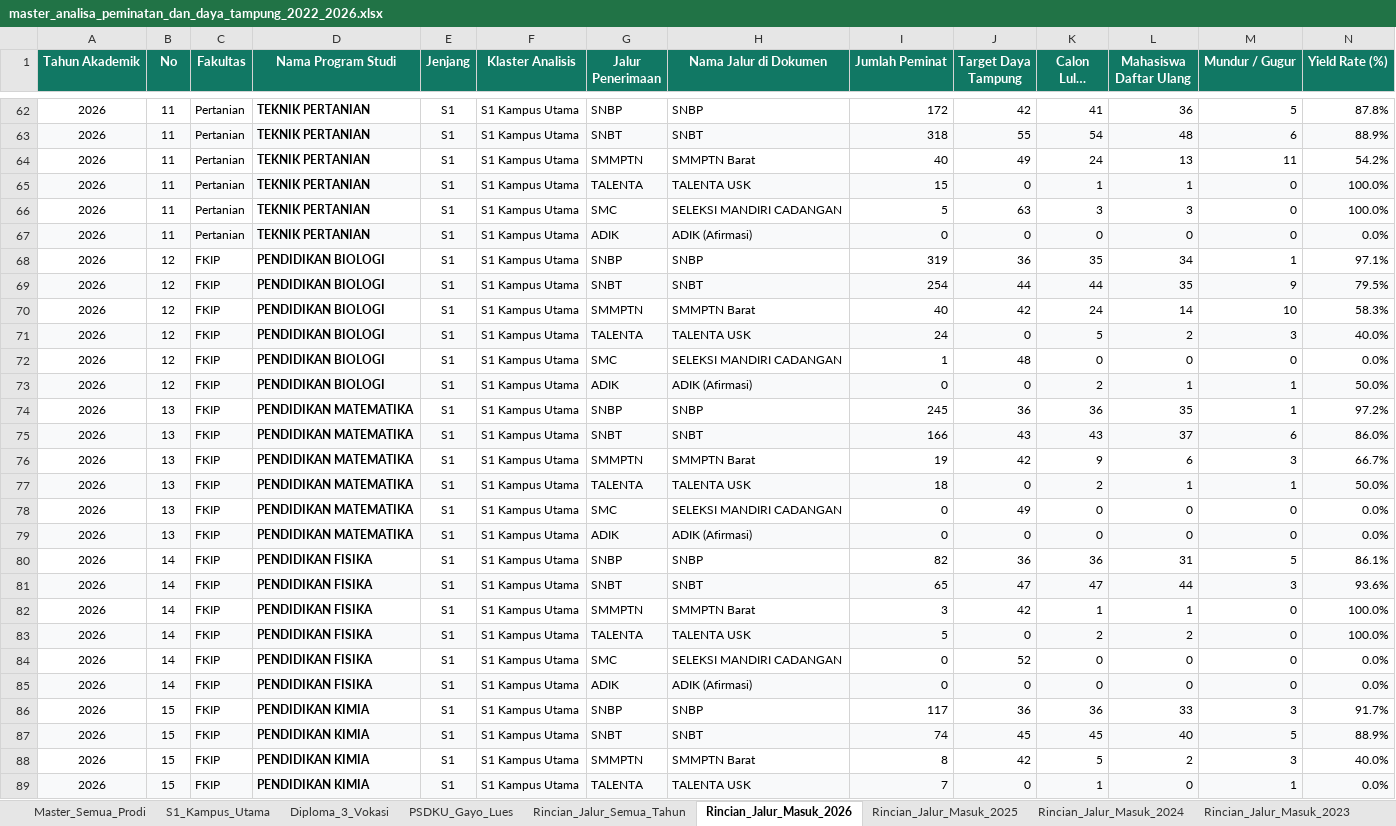
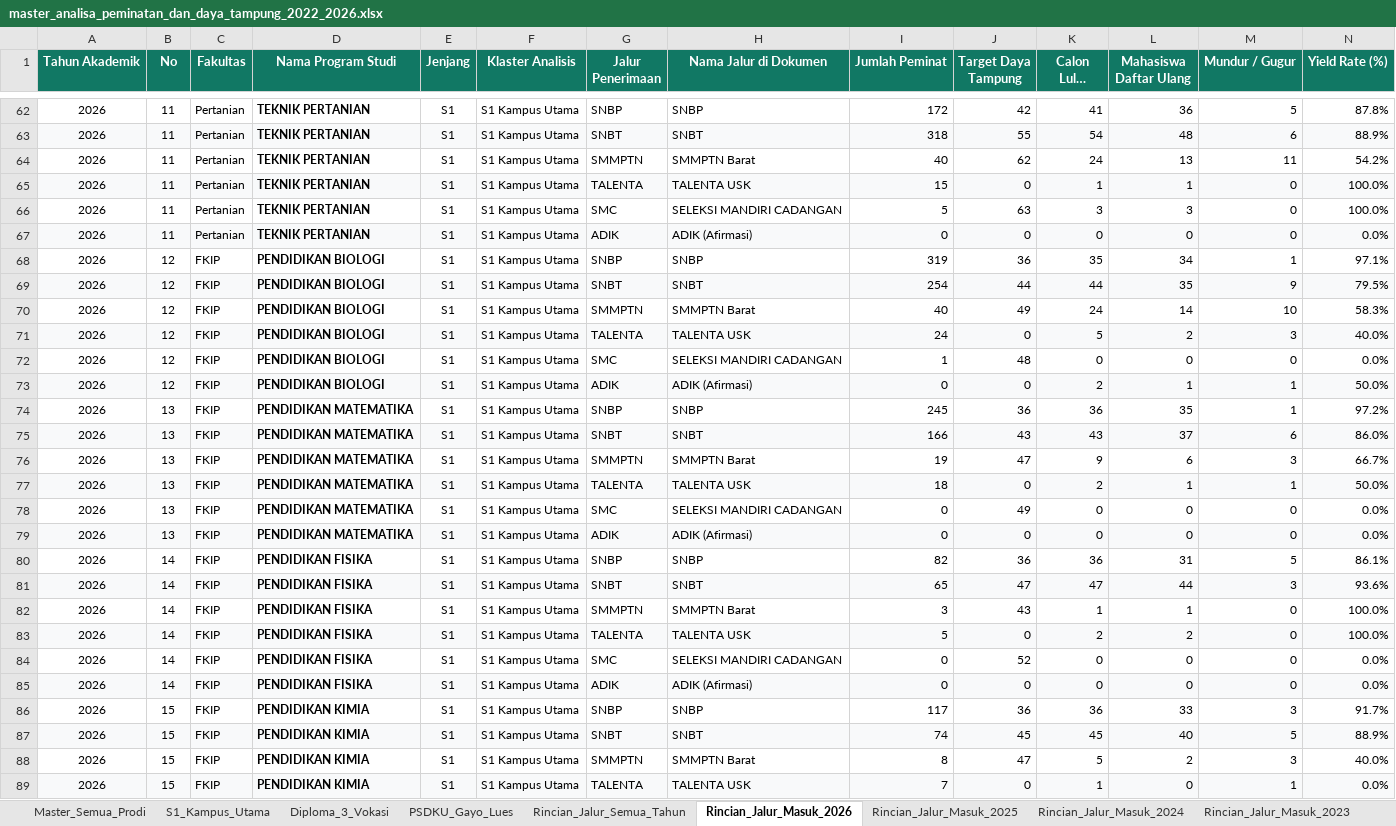
Before and after one commit to AuliaMuzhaffar/projek-magang-usk, an Excel workbook: data/master/master_analisa_peminatan_dan_daya_tampung_2022_2026.xlsx, sheet Rincian_Jalur_Masuk_2026, drawn as a sheet; only a part is shown, gaps mark what is left out; long unchanged cells end in …; values as stored, in another font and other column widths than the file's, no borders; the diff covers the shown part only; the diff names each change by its address in the sheet, - before the commit and + after, or states it on an @@ line.

```diff
--- a/data/master/master_analisa_peminatan_dan_daya_tampung_2022_2026.xlsx (sheet Rincian_Jalur_Masuk_2026)
+++ b/data/master/master_analisa_peminatan_dan_daya_tampung_2022_2026.xlsx (sheet Rincian_Jalur_Masuk_2026)
-J64 (Target Daya Tampung): 49
+J64 (Target Daya Tampung): 62
-J70 (Target Daya Tampung): 42
+J70 (Target Daya Tampung): 49
-J76 (Target Daya Tampung): 42
+J76 (Target Daya Tampung): 47
-J82 (Target Daya Tampung): 42
+J82 (Target Daya Tampung): 43
-J88 (Target Daya Tampung): 42
+J88 (Target Daya Tampung): 47
```
Also changed, not shown: 82 edited cells elsewhere in this sheet, sheet Rincian_Jalur_Semua_Tahun, sheet Diploma_3_Vokasi, sheet Master_Semua_Prodi, data/processed/rekap_daya_tampung_peminat_dan_sisa_kuota_2022_2026.xlsx, data/processed/rekap_selisih_lulus_vs_daftar_ulang_2022_2026.xlsx, 50 other files.
